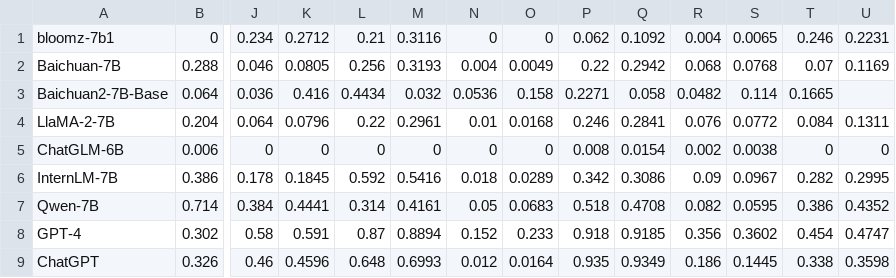
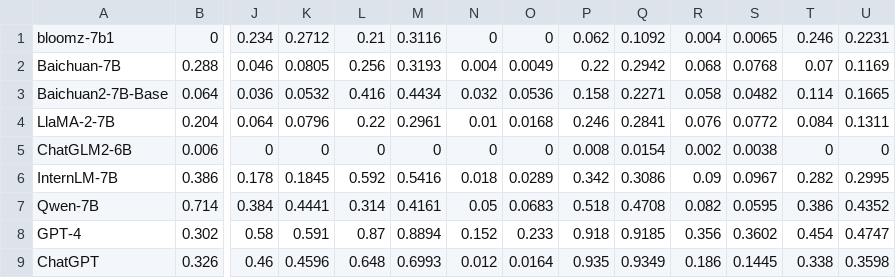
Before and after one commit to The-FinAI/Old-FinBen-Leaderboard, a CSV file: chinese_result.csv, drawn as a sheet; only a part is shown, gaps mark what is left out; the diff names each change by its address in the sheet, - before the commit and + after, or states it on an @@ line.

Commit message:
Update chinese_result.csv

```diff
--- a/chinese_result.csv
+++ b/chinese_result.csv
-K3: 0.416
+K3: 0.0532
-L3: 0.4434
+L3: 0.416
-M3: 0.032
+M3: 0.4434
-N3: 0.0536
+N3: 0.032
-O3: 0.158
+O3: 0.0536
-P3: 0.2271
+P3: 0.158
-Q3: 0.058
+Q3: 0.2271
-R3: 0.0482
+R3: 0.058
-S3: 0.114
+S3: 0.0482
-T3: 0.1665
+T3: 0.114
-U3: (empty)
+U3: 0.1665
-A5: ChatGLM-6B
+A5: ChatGLM2-6B
```
